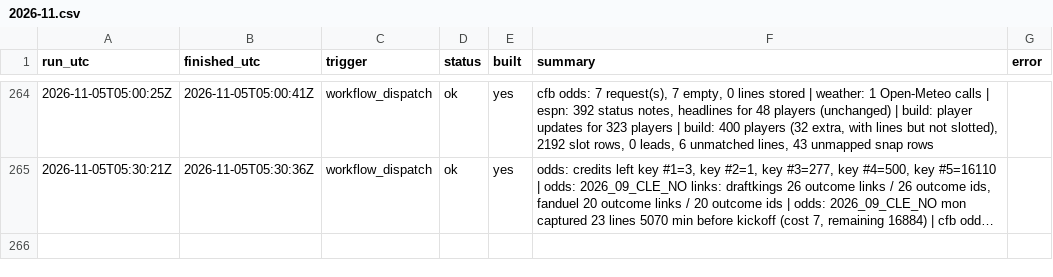
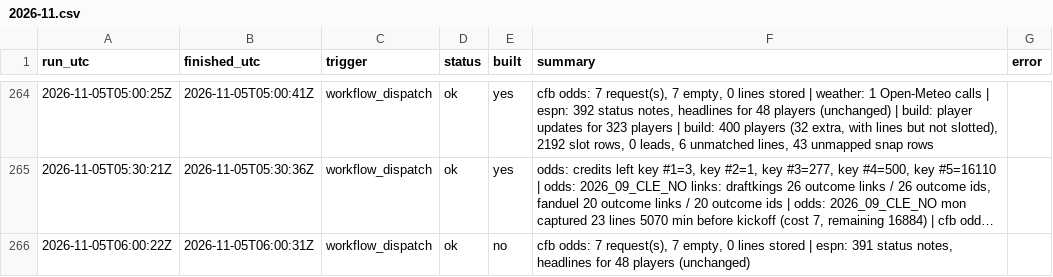
Before and after one commit to mvpeterson0-netizen/NFL-Odds-Tracker, a CSV file: data/runs/2026-11.csv, drawn as a sheet; only a part is shown, gaps mark what is left out; long unchanged cells end in …; the diff names each change by its address in the sheet, - before the commit and + after, or states it on an @@ line.

```diff
--- a/data/runs/2026-11.csv
+++ b/data/runs/2026-11.csv
+row 266: 2026-11-05T06:00:22Z | 2026-11-05T06:00:31Z | workflow_dispatch | ok | no | cfb odds: 7 request(s), 7 empty, 0 lines stored | espn: 391 status notes, headlines for 48 players (unchanged)
```
Also changed, not shown: 1 other file.
